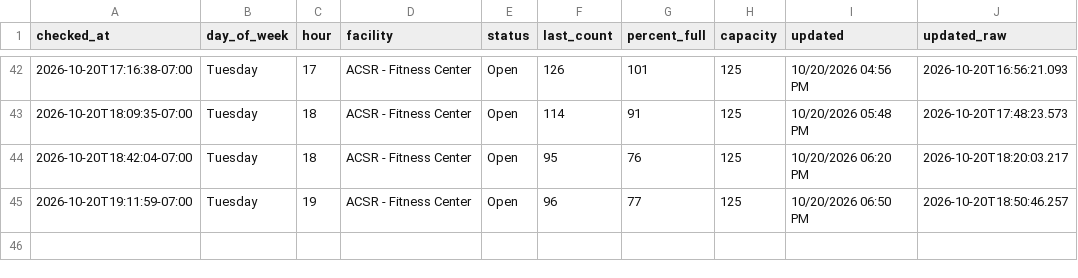
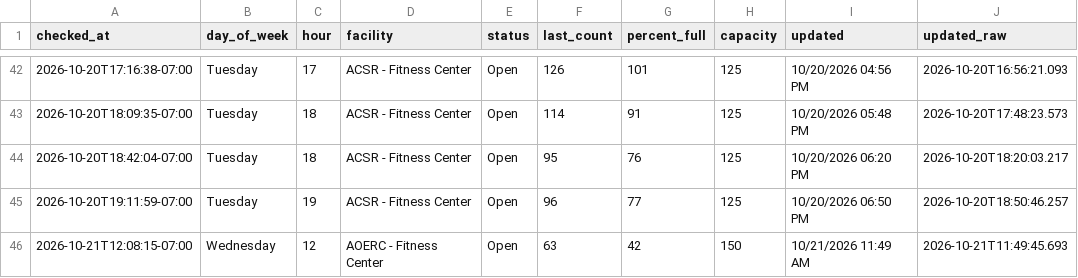
Before and after one commit to allmankm/gym-tracker, a CSV file: data/counts.csv, drawn as a sheet; only a part is shown, gaps mark what is left out.

```diff
--- a/data/counts.csv
+++ b/data/counts.csv
@@ -45 +45,2 @@ checked_at,day_of_week,hour,facility,status,last_count,percent_full,capacity,upd
 2026-10-20T19:11:59-07:00,Tuesday,19,ACSR - Fitness Center,Open,96,77,125,10/20/2026 06:50 PM,2026-10-20T18:50:46.257
+2026-10-21T12:08:15-07:00,Wednesday,12,AOERC - Fitness Center,Open,63,42,150,10/21/2026 11:49 AM,2026-10-21T11:49:45.693
```
